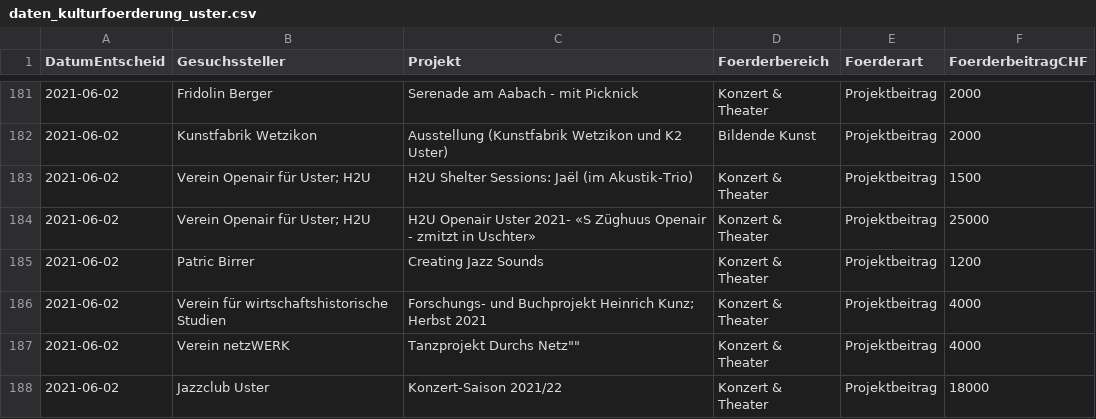
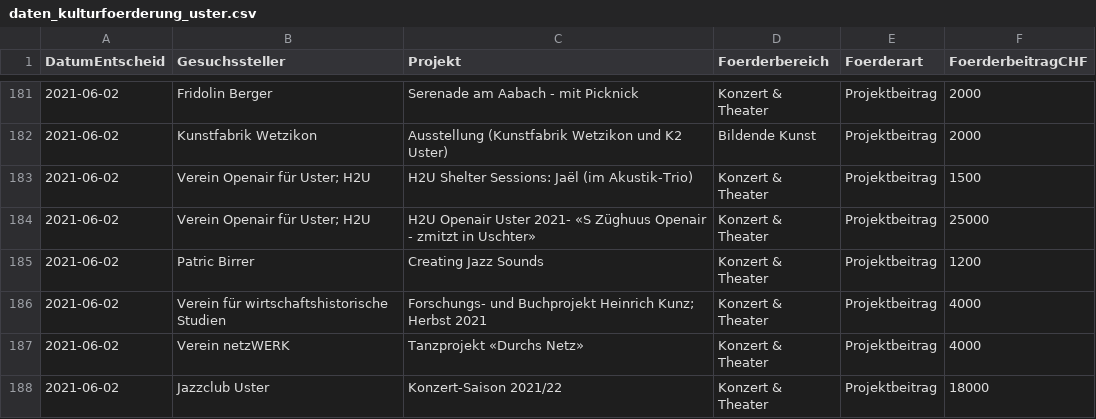
Before and after one commit to GesellschaftStadtUster/kultur_foerderbeitrage, a CSV file: daten_kulturfoerderung_uster.csv, drawn as a sheet; only a part is shown, gaps mark what is left out; the diff covers the shown part only.

```diff
--- a/daten_kulturfoerderung_uster.csv
+++ b/daten_kulturfoerderung_uster.csv
@@ -186,3 +186,3 @@
 2021-06-02,"Verein für wirtschaftshistorische Studien","Forschungs- und Buchprojekt Heinrich Kunz; Herbst 2021","Konzert & Theater","Projektbeitrag",4000
-2021-06-02,"Verein netzWERK","Tanzprojekt "Durchs Netz"","Konzert & Theater","Projektbeitrag",4000
+2021-06-02,"Verein netzWERK","Tanzprojekt «Durchs Netz»","Konzert & Theater","Projektbeitrag",4000
 2021-06-02,"Jazzclub Uster","Konzert-Saison 2021/22","Konzert & Theater","Projektbeitrag",18000
```
Also changed, not shown: 23 edited cells elsewhere in this file.
